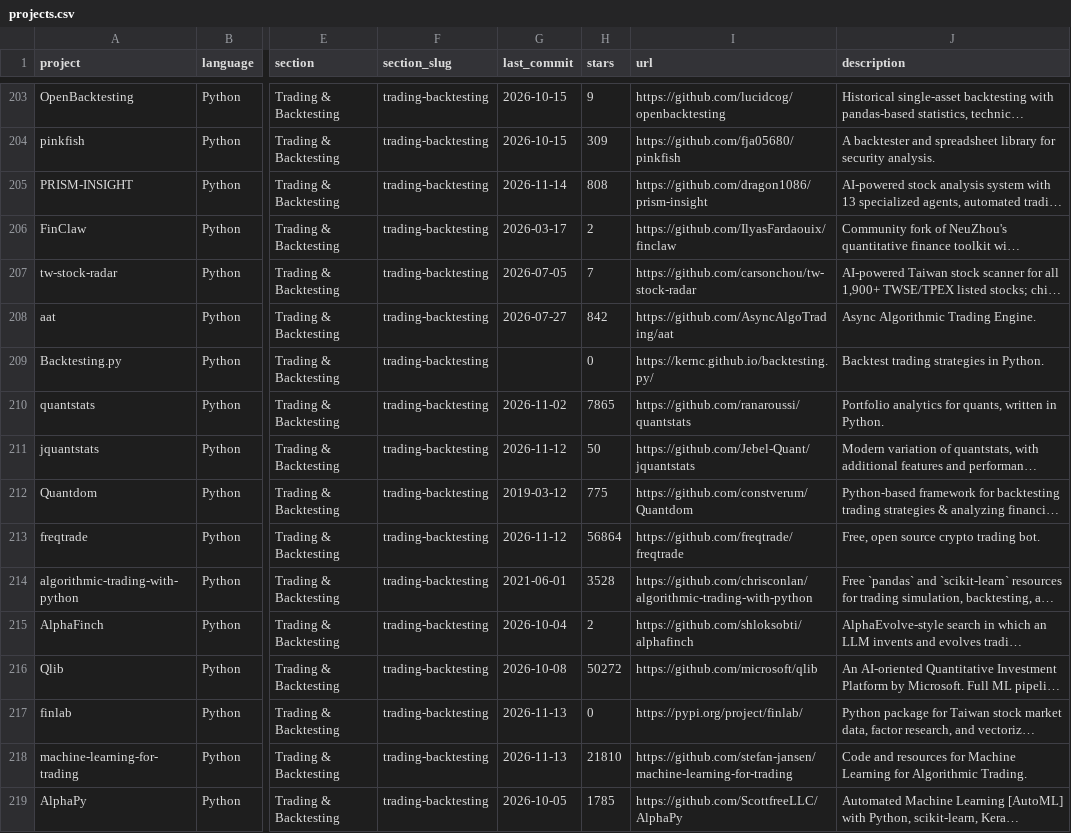
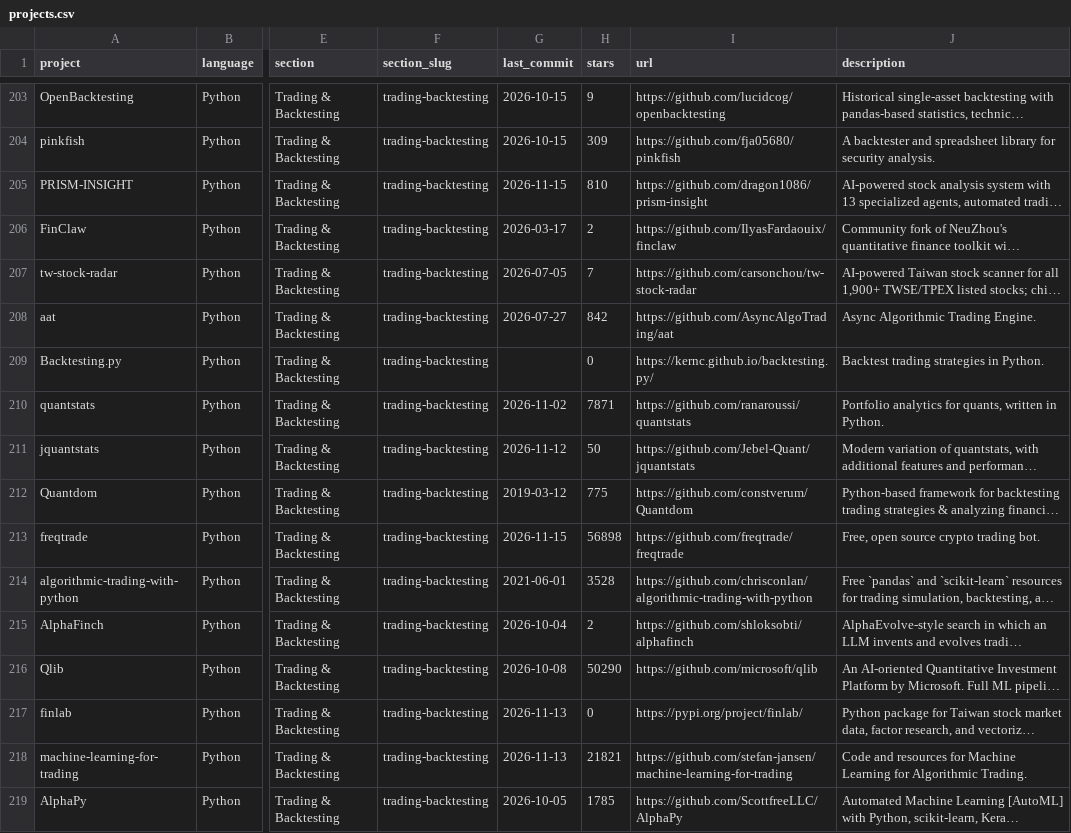
Before and after one commit to zacharywhlau/awesome-quant, a CSV file: projects.csv, drawn as a sheet; only a part is shown, gaps mark what is left out; long unchanged cells end in …; the diff covers the shown part only; the diff names each change by its address in the sheet, - before the commit and + after, or states it on an @@ line.

```diff
--- a/projects.csv
+++ b/projects.csv
-G205 (last_commit): 2026-11-14
+G205 (last_commit): 2026-11-15
-H205 (stars): 808
+H205 (stars): 810
-H210 (stars): 7865
+H210 (stars): 7871
-G213 (last_commit): 2026-11-12
+G213 (last_commit): 2026-11-15
-H213 (stars): 56864
+H213 (stars): 56898
-H216 (stars): 50272
+H216 (stars): 50290
-H218 (stars): 21810
+H218 (stars): 21821
```
Also changed, not shown: 158 edited cells elsewhere in this file, 1 other file.
